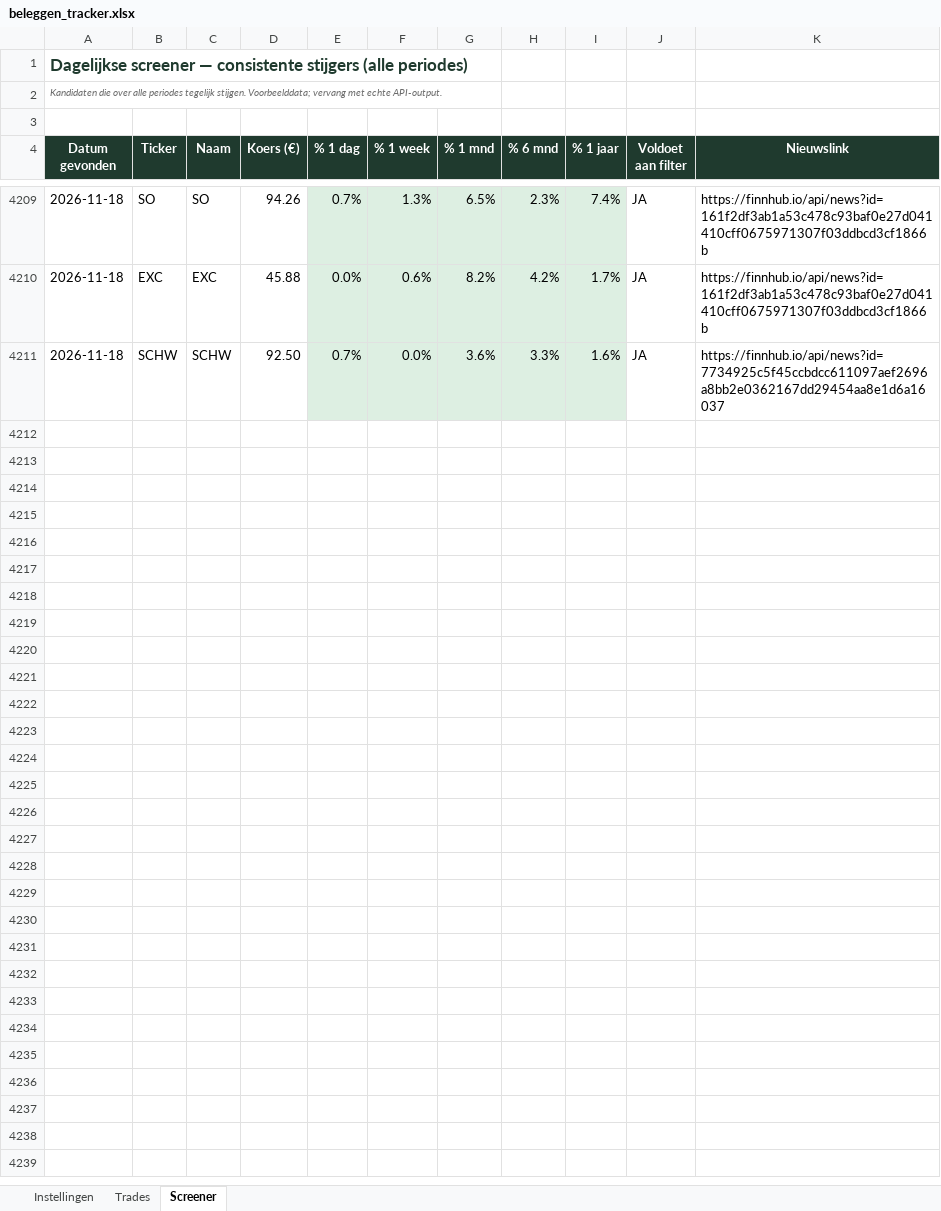
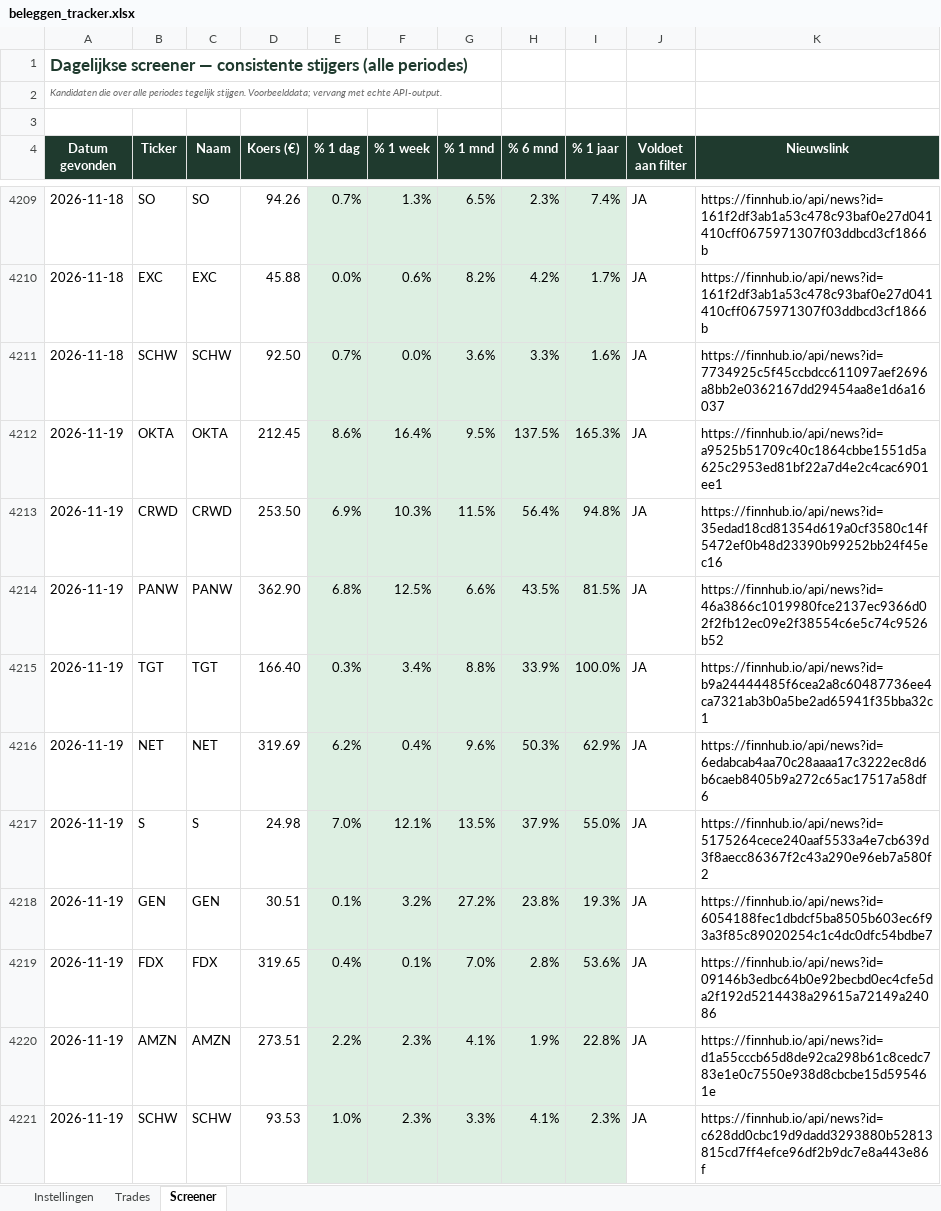
Before and after one commit to ignazio090/momentum-screener, an Excel workbook: beleggen_tracker.xlsx, sheet Screener, drawn as a sheet; only a part is shown, gaps mark what is left out; values as stored, in another font and other column widths than the file's, no borders; the diff names each change by its address in the sheet, - before the commit and + after, or states it on an @@ line.

```diff
--- a/beleggen_tracker.xlsx (sheet Screener)
+++ b/beleggen_tracker.xlsx (sheet Screener)
+row 4212: 2026-11-19 | OKTA | OKTA | 212.45 | 8.6% | 16.4% | 9.5% | 137.5% | 165.3% | JA | https://finnhub.io/api/news?id=a9525b51709c40c1864cbbe1551d5a625c2953ed81bf22a7d4e2c4cac6901ee1
+row 4213: 2026-11-19 | CRWD | CRWD | 253.50 | 6.9% | 10.3% | 11.5% | 56.4% | 94.8% | JA | https://finnhub.io/api/news?id=35edad18cd81354d619a0cf3580c14f5472ef0b48d23390b99252bb24f45ec16
+row 4214: 2026-11-19 | PANW | PANW | 362.90 | 6.8% | 12.5% | 6.6% | 43.5% | 81.5% | JA | https://finnhub.io/api/news?id=46a3866c1019980fce2137ec9366d02f2fb12ec09e2f38554c6e5c74c9526b52
+row 4215: 2026-11-19 | TGT | TGT | 166.40 | 0.3% | 3.4% | 8.8% | 33.9% | 100.0% | JA | https://finnhub.io/api/news?id=b9a24444485f6cea2a8c60487736ee4ca7321ab3b0a5be2ad65941f35bba32c1
+row 4216: 2026-11-19 | NET | NET | 319.69 | 6.2% | 0.4% | 9.6% | 50.3% | 62.9% | JA | https://finnhub.io/api/news?id=6edabcab4aa70c28aaaa17c3222ec8d6b6caeb8405b9a272c65ac17517a58df6
+row 4217: 2026-11-19 | S | S | 24.98 | 7.0% | 12.1% | 13.5% | 37.9% | 55.0% | JA | https://finnhub.io/api/news?id=5175264cece240aaf5533a4e7cb639d3f8aecc86367f2c43a290e96eb7a580f2
+row 4218: 2026-11-19 | GEN | GEN | 30.51 | 0.1% | 3.2% | 27.2% | 23.8% | 19.3% | JA | https://finnhub.io/api/news?id=6054188fec1dbdcf5ba8505b603ec6f93a3f85c89020254c1c4dc0dfc54bdbe7
+row 4219: 2026-11-19 | FDX | FDX | 319.65 | 0.4% | 0.1% | 7.0% | 2.8% | 53.6% | JA | https://finnhub.io/api/news?id=09146b3edbc64b0e92becbd0ec4cfe5da2f192d5214438a29615a72149a24086
+row 4220: 2026-11-19 | AMZN | AMZN | 273.51 | 2.2% | 2.3% | 4.1% | 1.9% | 22.8% | JA | https://finnhub.io/api/news?id=d1a55cccb65d8de92ca298b61c8cedc783e1e0c7550e938d8cbcbe15d595461e
+row 4221: 2026-11-19 | SCHW | SCHW | 93.53 | 1.0% | 2.3% | 3.3% | 4.1% | 2.3% | JA | https://finnhub.io/api/news?id=c628dd0cbc19d9dadd3293880b52813815cd7ff4efce96df2b9dc7e8a443e86f
```
Also changed, not shown: 2 other files.
